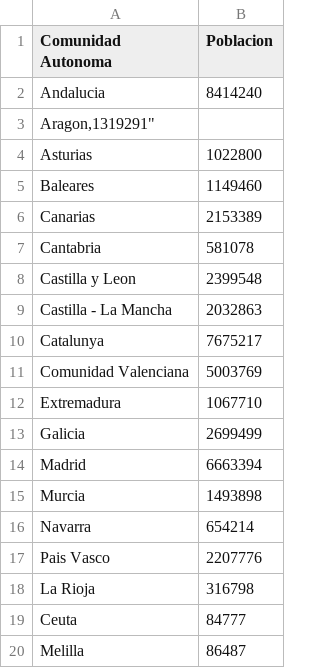
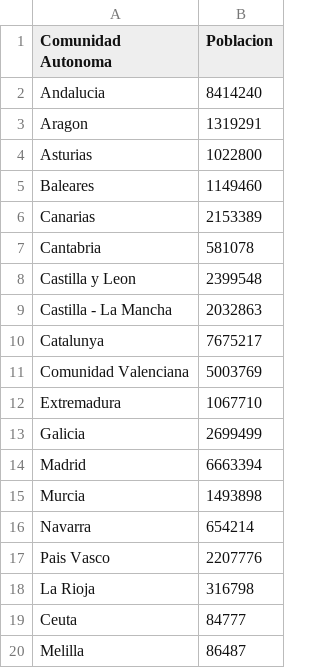
Before and after one commit to rubennatru/data_covid, a CSV file: poblacion_ccaa.csv, drawn as a sheet.

Commit message:
Add files via upload

```diff
--- a/poblacion_ccaa.csv
+++ b/poblacion_ccaa.csv
@@ -2,3 +2,3 @@
 "Andalucia","8414240"
-"Aragon,"1319291"
+"Aragon","1319291"
 "Asturias","1022800"
```
